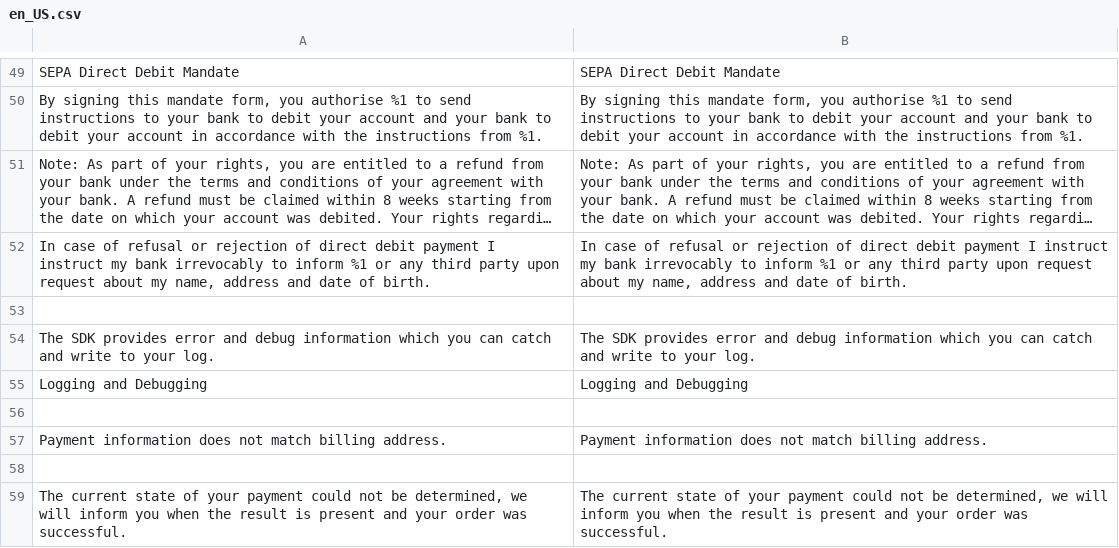
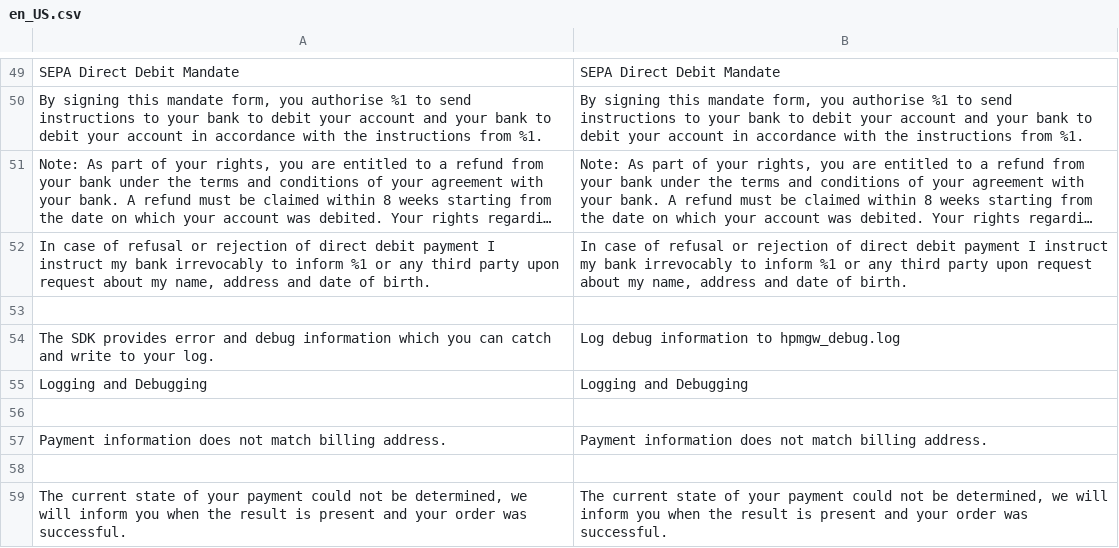
Before and after one commit to unzerdev/magento2, a CSV file: i18n/en_US.csv, drawn as a sheet; only a part is shown, gaps mark what is left out; long unchanged cells end in ….

```diff
--- a/i18n/en_US.csv
+++ b/i18n/en_US.csv
@@ -53,3 +53,3 @@
 
-"The SDK provides error and debug information which you can catch and write to your log.","The SDK provides error and debug information which you can catch and write to your log."
+"The SDK provides error and debug information which you can catch and write to your log.","Log debug information to hpmgw_debug.log"
 "Logging and Debugging","Logging and Debugging"
```
Also changed, not shown: i18n/de_DE.csv.
